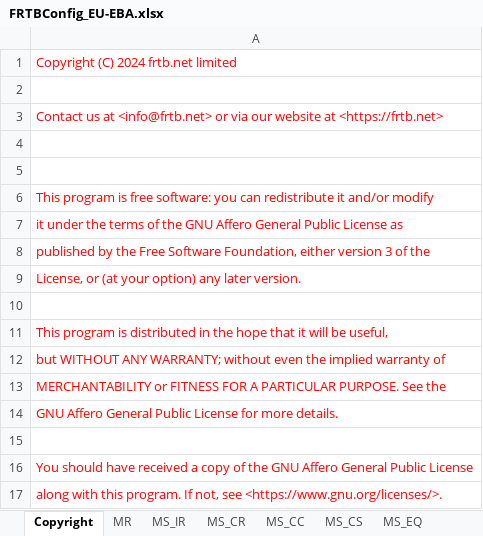
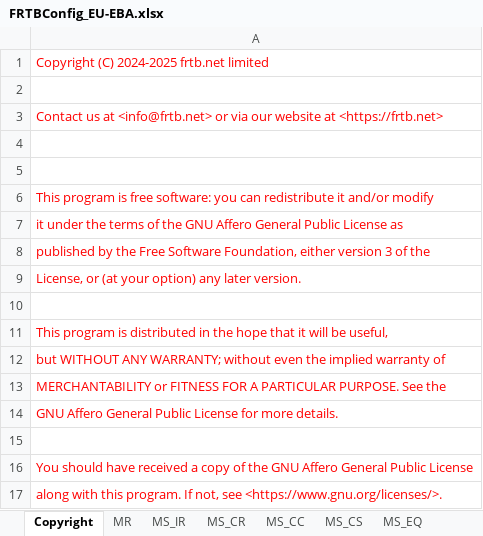
Before and after one commit to AlanSkea/FRTB, an Excel workbook: Configs/FRTBConfig_EU-EBA.xlsx, sheet Copyright, drawn as a sheet; values as stored, in another font and other column widths than the file's, no borders; the diff names each change by its address in the sheet, - before the commit and + after, or states it on an @@ line.

```diff
--- a/Configs/FRTBConfig_EU-EBA.xlsx (sheet Copyright)
+++ b/Configs/FRTBConfig_EU-EBA.xlsx (sheet Copyright)
-A1: Copyright (C) 2024 frtb.net limited
+A1: Copyright (C) 2024-2025 frtb.net limited
```
Also changed, not shown: sheet MD_CS, Configs/FRTBConfig_BCBS.xlsx, 4 other files.
